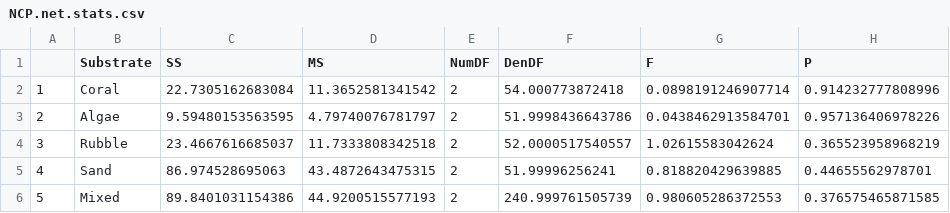
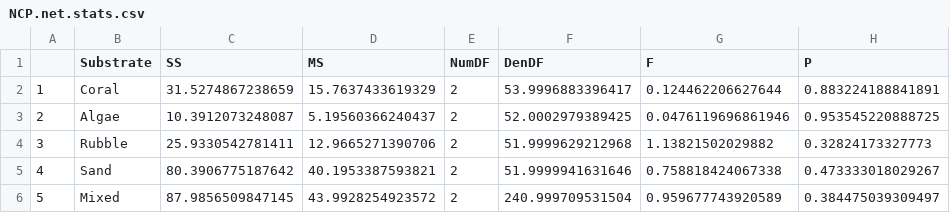
Before and after one commit to njsilbiger/Nutrient-pollution-disrupts-key-ecosystem-functions-on-coral-reefs, a CSV file: stats/NCP.net.stats.csv, drawn as a sheet.

```diff
--- a/stats/NCP.net.stats.csv
+++ b/stats/NCP.net.stats.csv
@@ -1,6 +1,6 @@
 "","Substrate","SS","MS","NumDF","DenDF","F","P"
-"1","Coral",22.7305162683084,11.3652581341542,2,54.000773872418,0.0898191246907714,0.914232777808996
-"2","Algae",9.59480153563595,4.79740076781797,2,51.9998436643786,0.0438462913584701,0.957136406978226
-"3","Rubble",23.4667616685037,11.7333808342518,2,52.0000517540557,1.02615583042624,0.365523958968219
-"4","Sand",86.974528695063,43.4872643475315,2,51.99996256241,0.818820429639885,0.44655562978701
-"5","Mixed",89.8401031154386,44.9200515577193,2,240.999761505739,0.980605286372553,0.376575465871585
+"1","Coral",31.5274867238659,15.7637433619329,2,53.9996883396417,0.124462206627644,0.883224188841891
+"2","Algae",10.3912073248087,5.19560366240437,2,52.0002979389425,0.0476119696861946,0.953545220888725
+"3","Rubble",25.9330542781411,12.9665271390706,2,51.9999629212968,1.13821502029882,0.32824173327773
+"4","Sand",80.3906775187642,40.1953387593821,2,51.9999941631646,0.758818424067338,0.473333018029267
+"5","Mixed",87.9856509847145,43.9928254923572,2,240.999709531504,0.959677743920589,0.384475039309497
```
Also changed, not shown: stats/NEC.day.stats.csv, stats/NEC.net.stats.csv, 20 other files.
